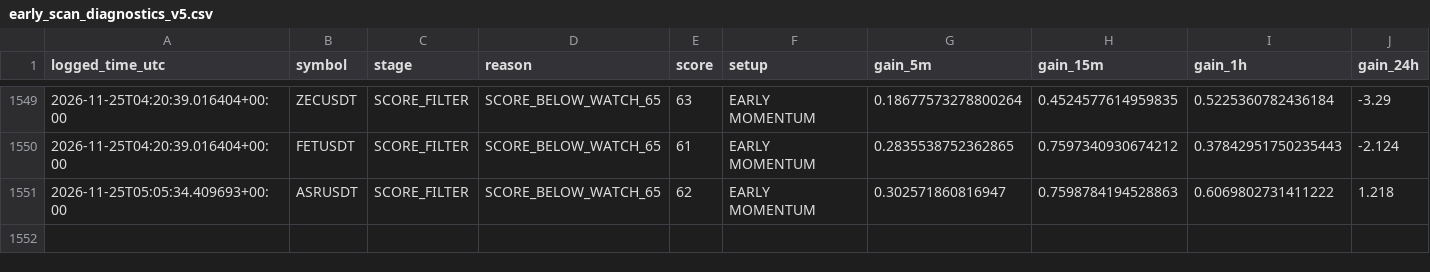
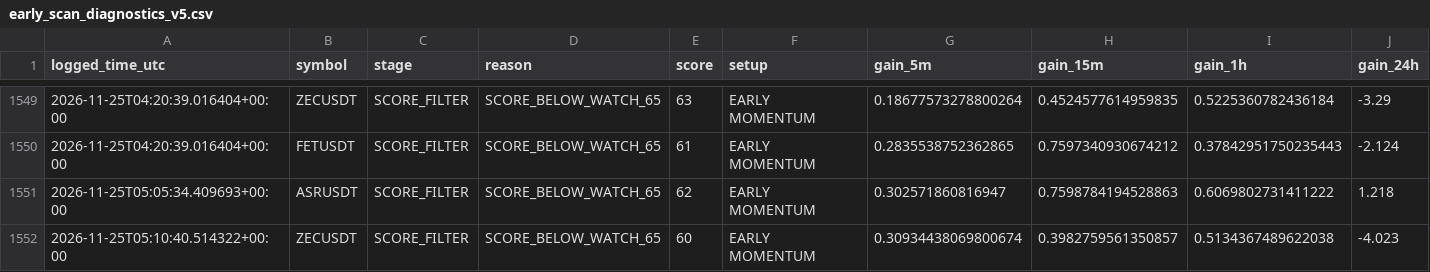
Before and after one commit to solom20232007/V5, a CSV file: early_scan_diagnostics_v5.csv, drawn as a sheet; only a part is shown, gaps mark what is left out; rows hold the shown columns only; the diff names each change by its address in the sheet, - before the commit and + after, or states it on an @@ line.

```diff
--- a/early_scan_diagnostics_v5.csv
+++ b/early_scan_diagnostics_v5.csv
+row 1552: 2026-11-25T05:10:40.514322+00:00 | ZECUSDT | SCORE_FILTER | SCORE_BELOW_WATCH_65 | 60 | EARLY MOMENTUM | 0.30934438069800674 | 0.3982759561350857 | 0.5134367489622038 | -4.023
```
Also changed, not shown: 2 other files.
